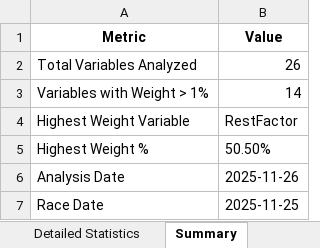
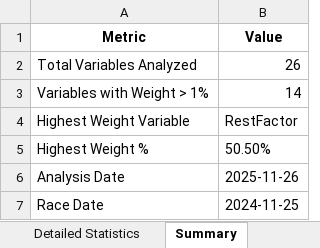
Before and after one commit to danieljohnconstantine-a11y/Greyhound-Agent, an Excel workbook: outputs/new_speed_matrix_weights.xlsx, sheet Summary, drawn as a sheet; values as stored, in another font and other column widths than the file's, no borders; the diff names each change by its address in the sheet, - before the commit and + after, or states it on an @@ line.

```diff
--- a/outputs/new_speed_matrix_weights.xlsx (sheet Summary)
+++ b/outputs/new_speed_matrix_weights.xlsx (sheet Summary)
-B7 (Value): 2025-11-25
+B7 (Value): 2024-11-25
```
Also changed, not shown: 5 other files.
